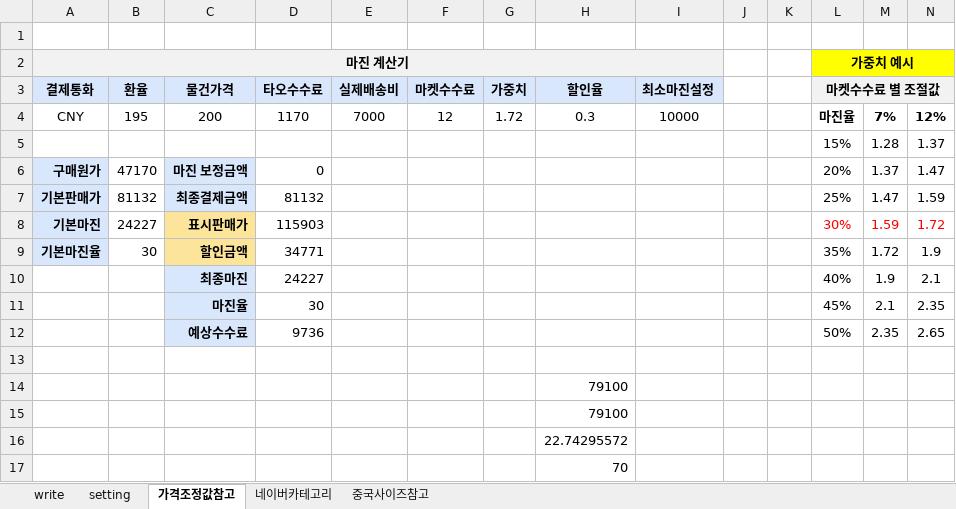
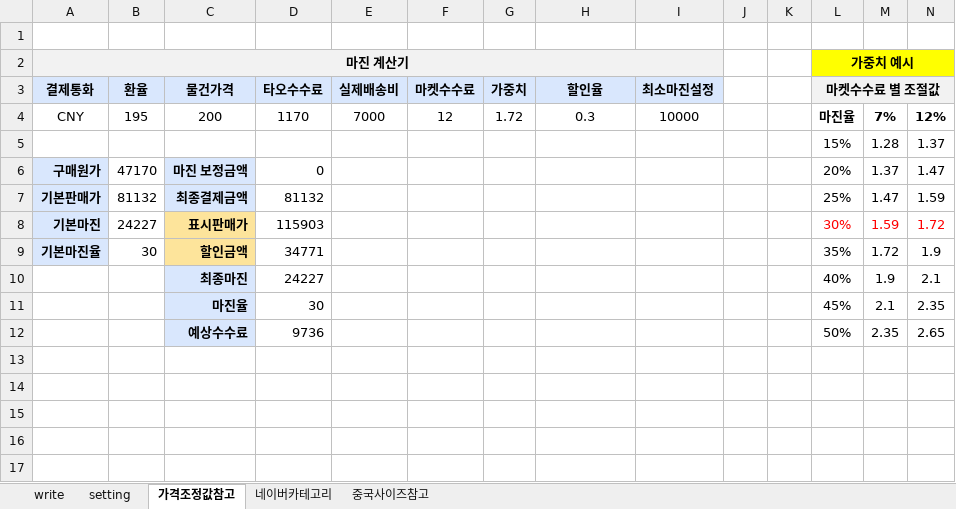
Before and after one commit to cubadanga/excelmaker_p, an Excel workbook: product.xlsx, sheet 가격조정값참고, drawn as a sheet; only a part is shown; values as stored, in another font and other column widths than the file's, no borders; rows hold the shown columns only; the diff names each change by its address in the sheet, - before the commit and + after, or states it on an @@ line.

```diff
--- a/product.xlsx (sheet 가격조정값참고)
+++ b/product.xlsx (sheet 가격조정값참고)
-row 13: (empty)
-row 14:  |  |  |  |  |  |  | 79100
-row 15:  |  |  |  |  |  |  | 79100
-row 16:  |  |  |  |  |  |  | 22.74295572
-row 17:  |  |  |  |  |  |  | 70
```
Also changed, not shown: sheet write, sheet setting, 7 other files.
